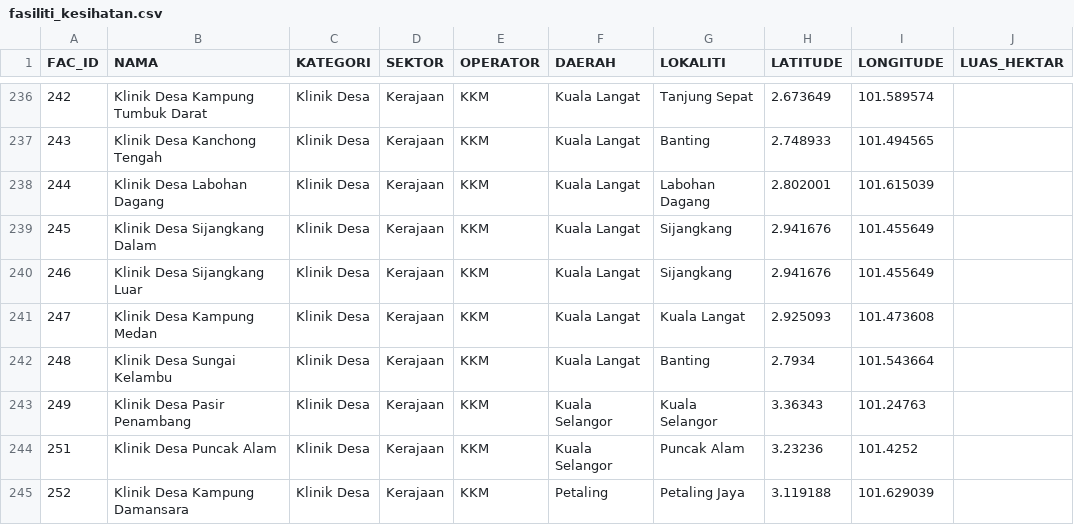
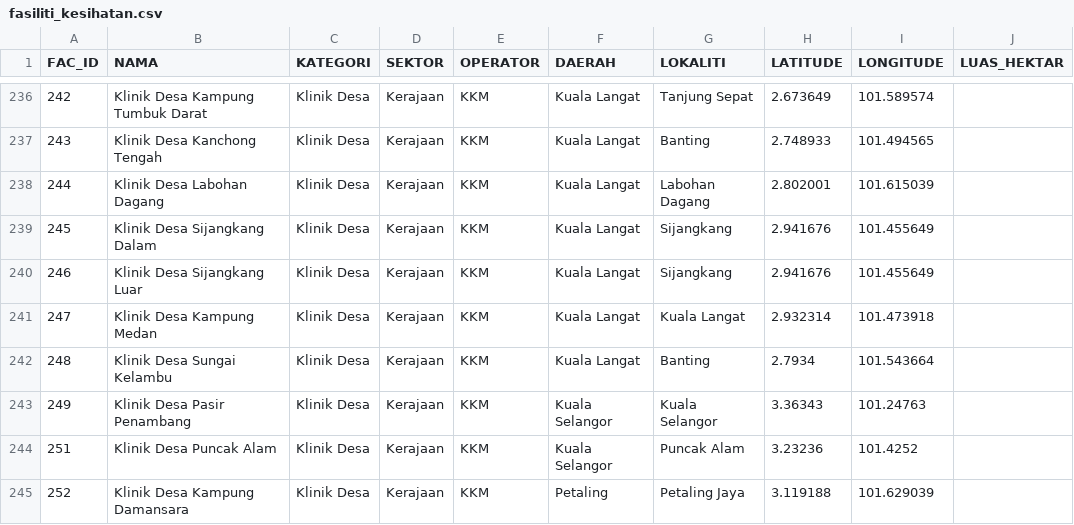
Before and after one commit to geospatialpms-glitch/Kemudahan-Kesihatan-Negeri-Selangor, a CSV file: data/fasiliti_kesihatan.csv, drawn as a sheet; only a part is shown, gaps mark what is left out.

Commit message:
Betulkan koordinat Klinik Desa Kampung Medan Kuala Langat

```diff
--- a/data/fasiliti_kesihatan.csv
+++ b/data/fasiliti_kesihatan.csv
@@ -240,3 +240,3 @@ FAC_ID,NAMA,KATEGORI,SEKTOR,OPERATOR,DAERAH,LOKALITI,LATITUDE,LONGITUDE,LUAS_HEK
 246,Klinik Desa Sijangkang Luar,Klinik Desa,Kerajaan,KKM,Kuala Langat,Sijangkang,2.941676,101.455649,
-247,Klinik Desa Kampung Medan,Klinik Desa,Kerajaan,KKM,Kuala Langat,Kuala Langat,2.925093,101.473608,
+247,Klinik Desa Kampung Medan,Klinik Desa,Kerajaan,KKM,Kuala Langat,Kuala Langat,2.932314,101.473918,
 248,Klinik Desa Sungai Kelambu,Klinik Desa,Kerajaan,KKM,Kuala Langat,Banting,2.7934,101.543664,
```
